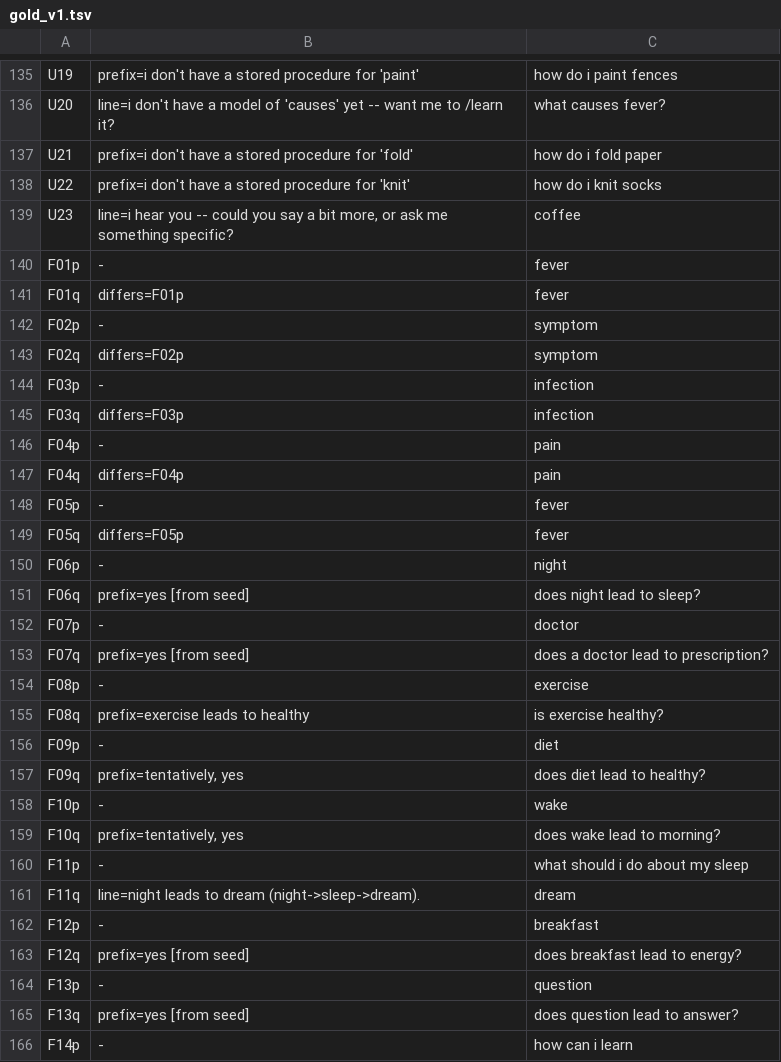
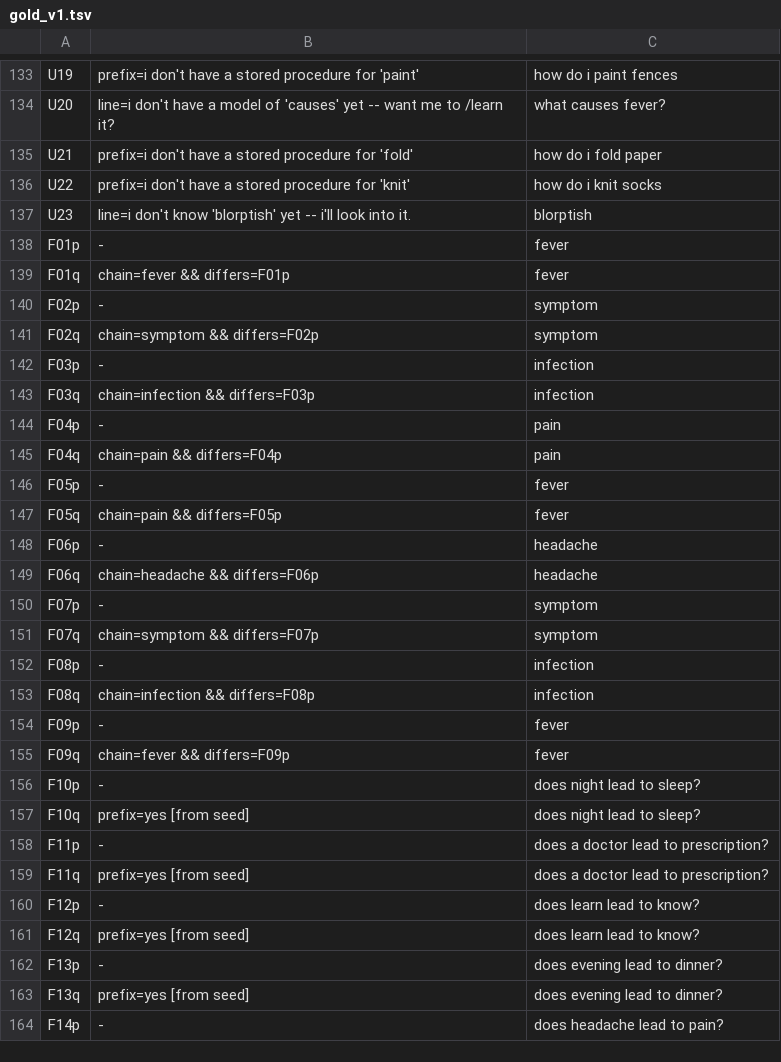
Before and after one commit to amoufaq5/Crossengin-demo, a TSV file: experiments/e1/inputs/gold_v1.tsv, drawn as a sheet; only a part is shown, gaps mark what is left out; the diff covers the shown part only.

```diff
--- a/experiments/e1/inputs/gold_v1.tsv
+++ b/experiments/e1/inputs/gold_v1.tsv
@@ -138,29 +136,29 @@ U21	prefix=i don't have a stored procedure for 'fold'	how do i fold paper
 U22	prefix=i don't have a stored procedure for 'knit'	how do i knit socks
-U23	line=i hear you -- could you say a bit more, or ask me something specific?	coffee
+U23	line=i don't know 'blorptish' yet -- i'll look into it.	blorptish
 F01p	-	fever
-F01q	differs=F01p	fever
+F01q	chain=fever && differs=F01p	fever
 F02p	-	symptom
-F02q	differs=F02p	symptom
+F02q	chain=symptom && differs=F02p	symptom
 F03p	-	infection
-F03q	differs=F03p	infection
+F03q	chain=infection && differs=F03p	infection
 F04p	-	pain
-F04q	differs=F04p	pain
+F04q	chain=pain && differs=F04p	pain
 F05p	-	fever
-F05q	differs=F05p	fever
-F06p	-	night
-F06q	prefix=yes [from seed]	does night lead to sleep?
-F07p	-	doctor
-F07q	prefix=yes [from seed]	does a doctor lead to prescription?
-F08p	-	exercise
-F08q	prefix=exercise leads to healthy	is exercise healthy?
-F09p	-	diet
-F09q	prefix=tentatively, yes	does diet lead to healthy?
-F10p	-	wake
-F10q	prefix=tentatively, yes	does wake lead to morning?
-F11p	-	what should i do about my sleep
-F11q	line=night leads to dream (night->sleep->dream).	dream
-F12p	-	breakfast
-F12q	prefix=yes [from seed]	does breakfast lead to energy?
-F13p	-	question
-F13q	prefix=yes [from seed]	does question lead to answer?
-F14p	-	how can i learn
+F05q	chain=pain && differs=F05p	fever
+F06p	-	headache
+F06q	chain=headache && differs=F06p	headache
+F07p	-	symptom
+F07q	chain=symptom && differs=F07p	symptom
+F08p	-	infection
+F08q	chain=infection && differs=F08p	infection
+F09p	-	fever
+F09q	chain=fever && differs=F09p	fever
+F10p	-	does night lead to sleep?
+F10q	prefix=yes [from seed]	does night lead to sleep?
+F11p	-	does a doctor lead to prescription?
+F11q	prefix=yes [from seed]	does a doctor lead to prescription?
+F12p	-	does learn lead to know?
+F12q	prefix=yes [from seed]	does learn lead to know?
+F13p	-	does evening lead to dinner?
+F13q	prefix=yes [from seed]	does evening lead to dinner?
+F14p	-	does headache lead to pain?
```
Also changed, not shown: 2 removed rows and 44 edited cells elsewhere in this file, experiments/e1/arms.tsv, experiments/e1/inputs/replay_v1.tsv, 5 other files.
